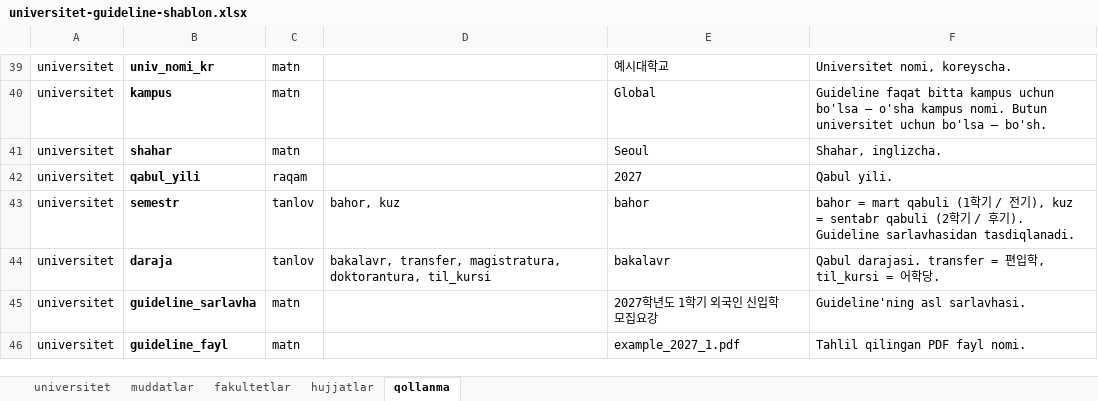
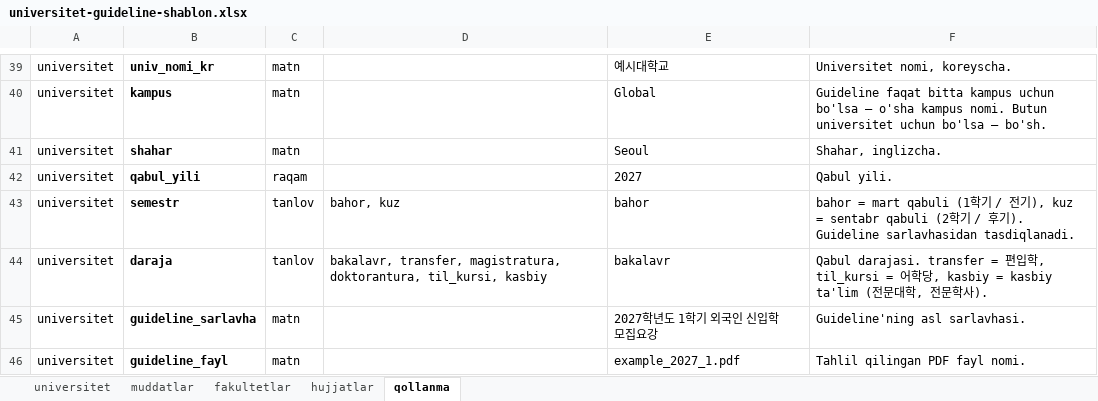
Before and after one commit to asrbekshokirovich-bot/hanguk-uz, an Excel workbook: public/templates/universitet-guideline-shablon.xlsx, sheet qollanma, drawn as a sheet; only a part is shown, gaps mark what is left out; values as stored, in another font and other column widths than the file's, no borders; the diff names each change by its address in the sheet, - before the commit and + after, or states it on an @@ line.

```diff
--- a/public/templates/universitet-guideline-shablon.xlsx (sheet qollanma)
+++ b/public/templates/universitet-guideline-shablon.xlsx (sheet qollanma)
-D44: …magistratura, doktorantura, til_kursi
+D44: …magistratura, doktorantura, til_kursi, kasbiy
-F44: …학당.
+F44: …학당, kasbiy = kasbiy ta'lim (전문대학, 전문학사).
```
Also changed, not shown: 10 other files.
